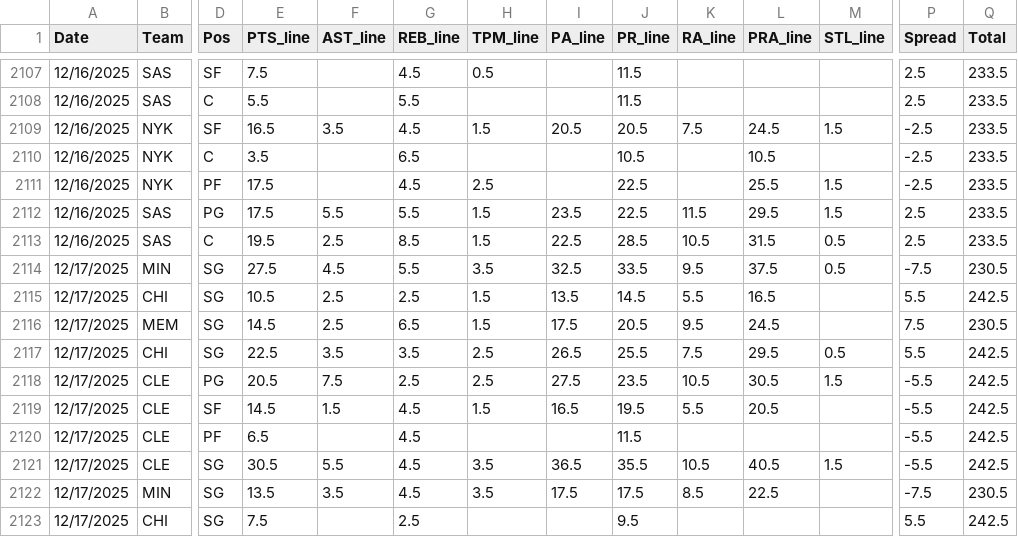
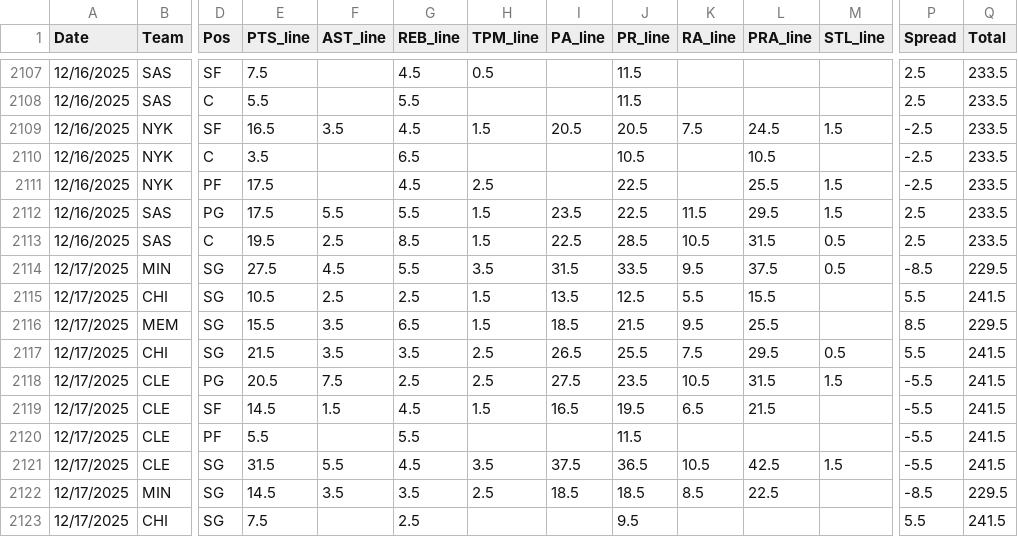
Before and after one commit to Relenes510/fantasy_basketball, a CSV file: tables/2025/parlay_lines.csv, drawn as a sheet; only a part is shown, gaps mark what is left out; the diff covers the shown part only; the diff names each change by its address in the sheet, - before the commit and + after, or states it on an @@ line.

```diff
--- a/tables/2025/parlay_lines.csv
+++ b/tables/2025/parlay_lines.csv
-I2114 (PA_line): 32.5
+I2114 (PA_line): 31.5
-P2114 (Spread): -7.5
+P2114 (Spread): -8.5
-Q2114 (Total): 230.5
+Q2114 (Total): 229.5
-J2115 (PR_line): 14.5
+J2115 (PR_line): 12.5
-L2115 (PRA_line): 16.5
+L2115 (PRA_line): 15.5
-Q2115 (Total): 242.5
+Q2115 (Total): 241.5
-E2116 (PTS_line): 14.5
+E2116 (PTS_line): 15.5
-F2116 (AST_line): 2.5
+F2116 (AST_line): 3.5
-I2116 (PA_line): 17.5
+I2116 (PA_line): 18.5
-J2116 (PR_line): 20.5
+J2116 (PR_line): 21.5
-L2116 (PRA_line): 24.5
+L2116 (PRA_line): 25.5
-P2116 (Spread): 7.5
+P2116 (Spread): 8.5
-Q2116 (Total): 230.5
+Q2116 (Total): 229.5
-E2117 (PTS_line): 22.5
+E2117 (PTS_line): 21.5
-Q2117:Q2121 (Total): 242.5
+Q2117:Q2121 (Total): 241.5
-L2118 (PRA_line): 30.5
+L2118 (PRA_line): 31.5
-K2119 (RA_line): 5.5
+K2119 (RA_line): 6.5
-L2119 (PRA_line): 20.5
+L2119 (PRA_line): 21.5
-E2120 (PTS_line): 6.5
+E2120 (PTS_line): 5.5
-G2120 (REB_line): 4.5
+G2120 (REB_line): 5.5
-E2121 (PTS_line): 30.5
+E2121 (PTS_line): 31.5
-I2121 (PA_line): 36.5
+I2121 (PA_line): 37.5
-J2121 (PR_line): 35.5
+J2121 (PR_line): 36.5
-L2121 (PRA_line): 40.5
+L2121 (PRA_line): 42.5
-E2122 (PTS_line): 13.5
+E2122 (PTS_line): 14.5
-G2122 (REB_line): 4.5
+G2122 (REB_line): 3.5
-H2122 (TPM_line): 3.5
+H2122 (TPM_line): 2.5
-I2122 (PA_line): 17.5
+I2122 (PA_line): 18.5
-J2122 (PR_line): 17.5
+J2122 (PR_line): 18.5
-P2122 (Spread): -7.5
+P2122 (Spread): -8.5
-Q2122 (Total): 230.5
+Q2122 (Total): 229.5
-Q2123 (Total): 242.5
+Q2123 (Total): 241.5
```
Also changed, not shown: 1 added row, 2 removed rows and 59 edited cells elsewhere in this file, tables/2025/nba_schedule.csv, 9 other files.
